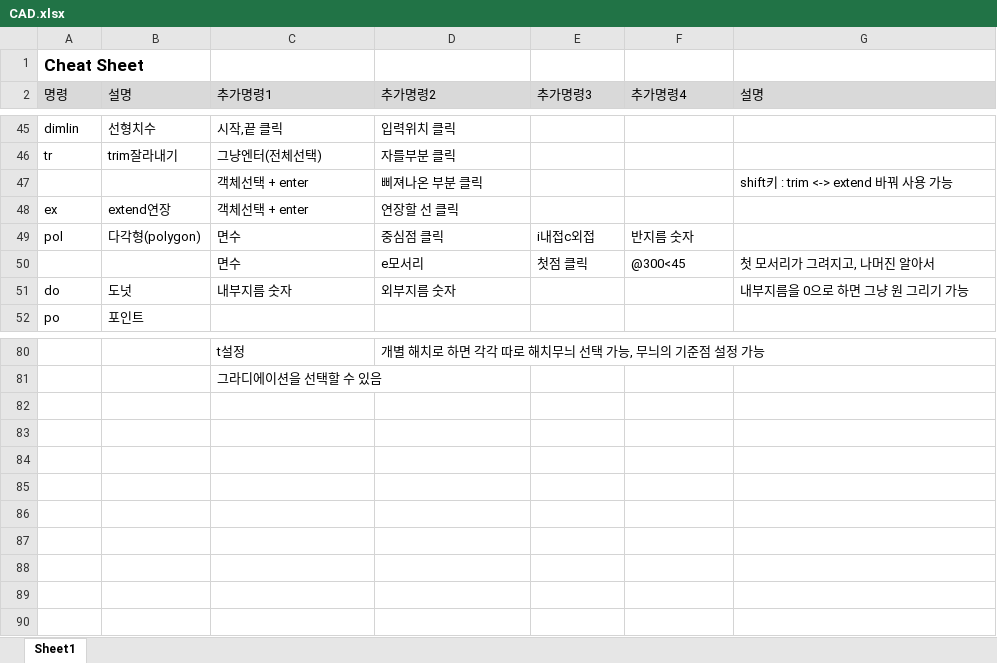
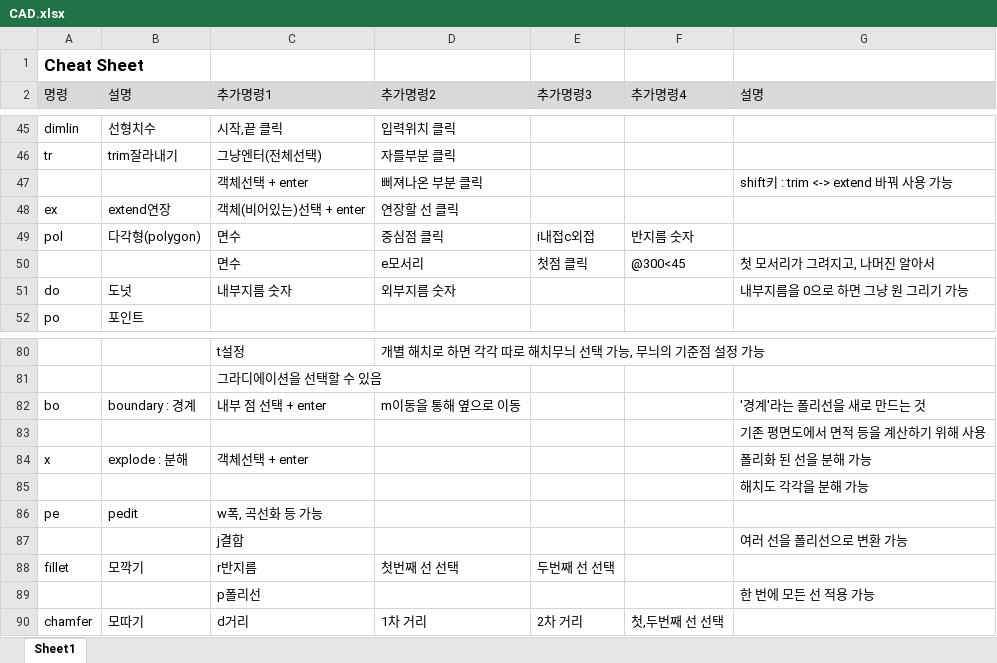
Before and after one commit to chickenjang/continue, an Excel workbook: CAD.xlsx, sheet Sheet1, drawn as a sheet; only a part is shown, gaps mark what is left out; values as stored, in another font and other column widths than the file's, no borders; the diff names each change by its address in the sheet, - before the commit and + after, or states it on an @@ line.

```diff
--- a/CAD.xlsx (sheet Sheet1)
+++ b/CAD.xlsx (sheet Sheet1)
-C48 (추가명령1): 객체선택 + enter
+C48 (추가명령1): 객체(비어있는)선택 + enter
+row 82: bo | boundary : 경계 | 내부 점 선택 + enter | m이동을 통해 옆으로 이동 |  |  | '경계'라는 폴리선을 새로 만드는 것
+row 83:  |  |  |  |  |  | 기존 평면도에서 면적 등을 계산하기 위해 사용
+row 84: x | explode : 분해 | 객체선택 + enter |  |  |  | 폴리화 된 선을 분해 가능
+row 85:  |  |  |  |  |  | 해치도 각각을 분해 가능
+row 86: pe | pedit | w폭, 곡선화 등 가능
+row 87:  |  | j결합 |  |  |  | 여러 선을 폴리선으로 변환 가능
+row 88: fillet | 모깍기 | r반지름 | 첫번째 선 선택 | 두번째 선 선택
+row 89:  |  | p폴리선 |  |  |  | 한 번에 모든 선 적용 가능
+row 90: chamfer | 모따기 | d거리 | 1차 거리 | 2차 거리 | 첫,두번째 선 선택
```
Also changed, not shown: 계획표(일과,자산).xlsx, 영어.xlsx, 1 other file.
